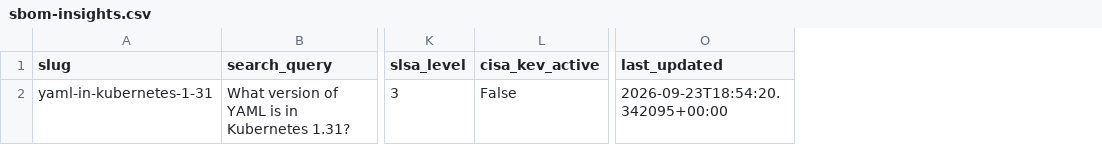
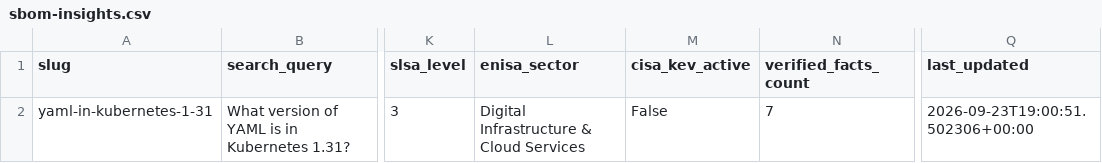
Before and after one commit to Packablock/datalake, a CSV file: supply-chain/sbom-insights.csv, drawn as a sheet; only a part is shown, gaps mark what is left out; addresses are those after the commit; the diff names each change by its address in the sheet, - before the commit and + after, or states it on an @@ line.

Commit message:
data(supply-chain): sync sbom-insights.csv at 2026-09-23T19:00:51Z

```diff
--- a/supply-chain/sbom-insights.csv
+++ b/supply-chain/sbom-insights.csv
+column L (enisa_sector), row 2: Digital Infrastructure & Cloud Services
+column N (verified_facts_count), row 2: 7
-Q2 (last_updated): 2026-09-23T18:54:20.342095+00:00
+Q2 (last_updated): 2026-09-23T19:00:51.502306+00:00
```
